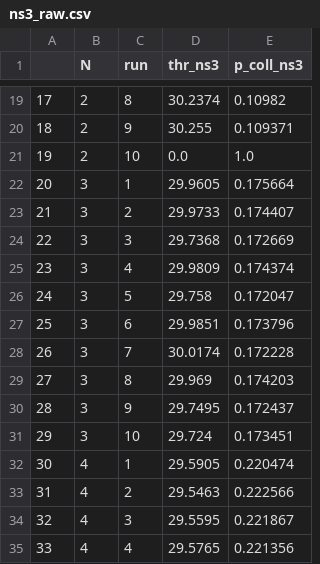
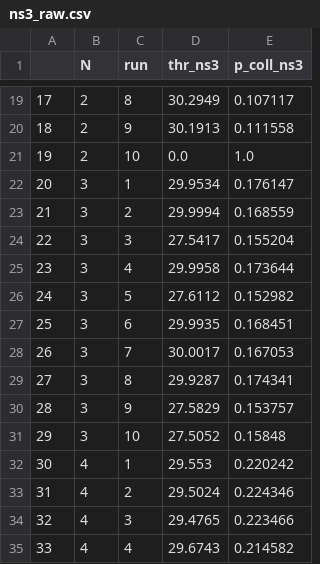
Before and after one commit to cecyliaborek/DCF-NumPy-simulation, a CSV file: validation/ns-3/ns3_raw.csv, drawn as a sheet; only a part is shown, gaps mark what is left out; the diff covers the shown part only.

```diff
--- a/validation/ns-3/ns3_raw.csv
+++ b/validation/ns-3/ns3_raw.csv
@@ -19,17 +19,17 @@
-17,2,8,30.2374,0.10982
-18,2,9,30.255,0.109371
+17,2,8,30.2949,0.107117
+18,2,9,30.1913,0.111558
 19,2,10,0.0,1.0
-20,3,1,29.9605,0.175664
-21,3,2,29.9733,0.174407
-22,3,3,29.7368,0.172669
-23,3,4,29.9809,0.174374
-24,3,5,29.758,0.172047
-25,3,6,29.9851,0.173796
-26,3,7,30.0174,0.172228
-27,3,8,29.969,0.174203
-28,3,9,29.7495,0.172437
-29,3,10,29.724,0.173451
-30,4,1,29.5905,0.220474
-31,4,2,29.5463,0.222566
-32,4,3,29.5595,0.221867
-33,4,4,29.5765,0.221356
+20,3,1,29.9534,0.176147
+21,3,2,29.9994,0.168559
+22,3,3,27.5417,0.155204
+23,3,4,29.9958,0.173644
+24,3,5,27.6112,0.152982
+25,3,6,29.9935,0.168451
+26,3,7,30.0017,0.167053
+27,3,8,29.9287,0.174341
+28,3,9,27.5829,0.153757
+29,3,10,27.5052,0.15848
+30,4,1,29.553,0.220242
+31,4,2,29.5024,0.224346
+32,4,3,29.4765,0.223466
+33,4,4,29.6743,0.214582
```
Also changed, not shown: 161 edited cells elsewhere in this file, results/final_results_15_1023_retry.csv, validation/ns-3/ns3_results.csv, 3 other files.
